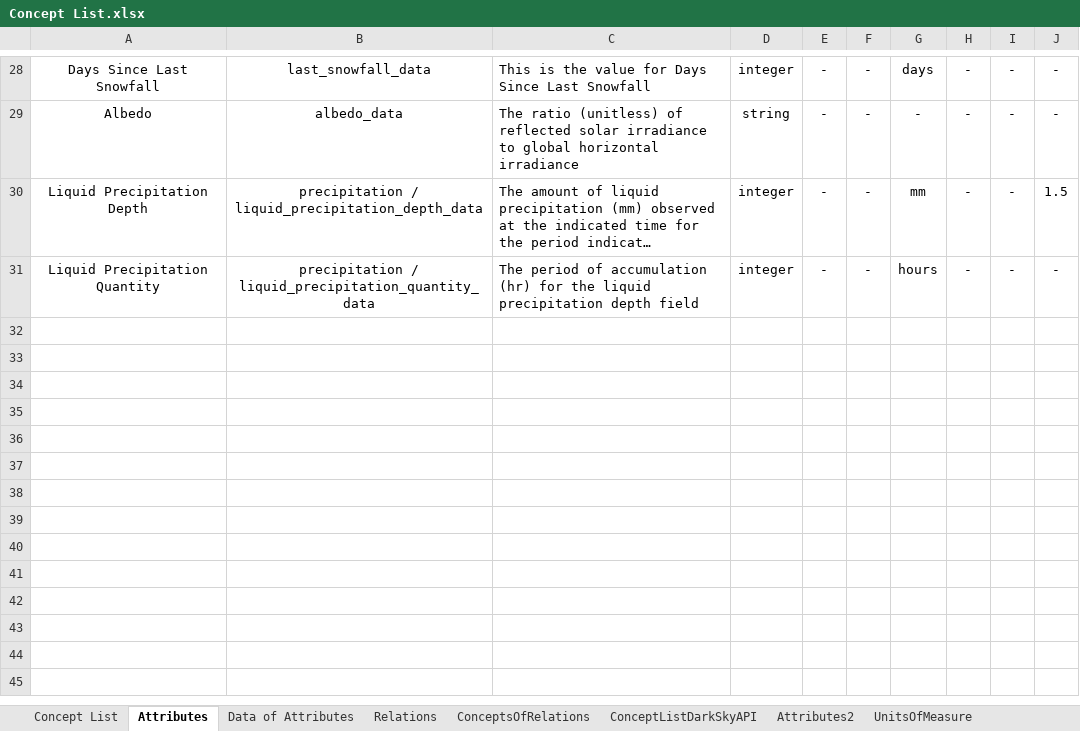
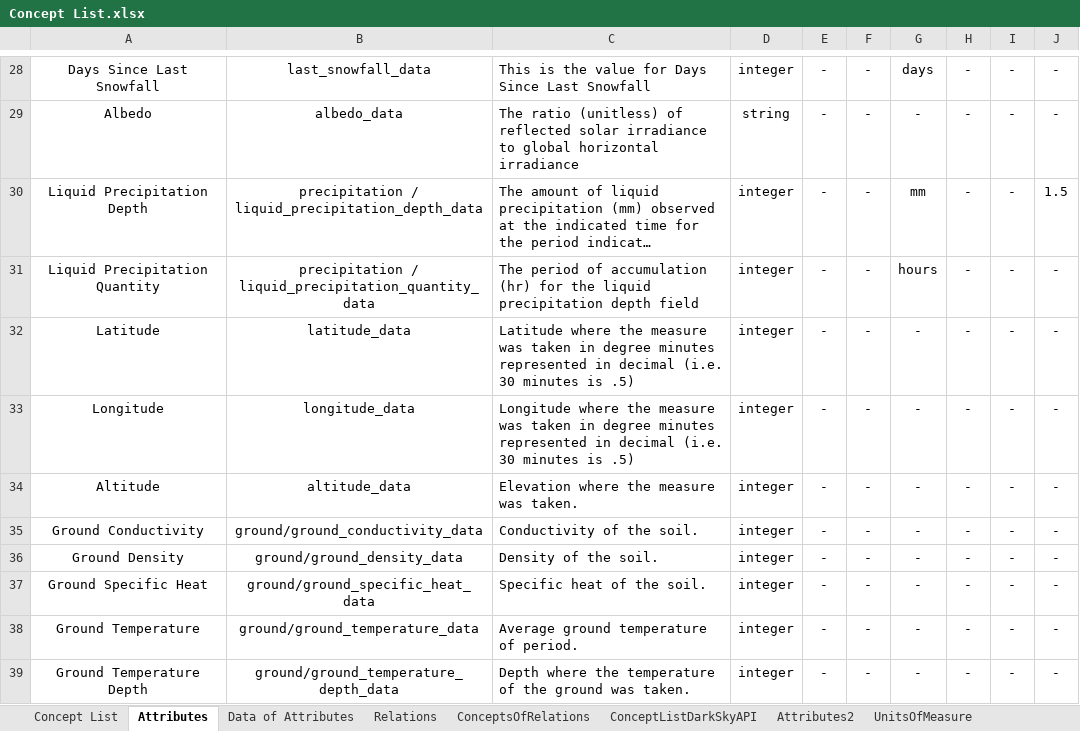
Before and after one commit to oeg-upm/bimerr-weather, an Excel workbook: Tables/Concept List.xlsx, sheet Attributes, drawn as a sheet; only a part is shown, gaps mark what is left out; long unchanged cells end in …; values as stored, in another font and other column widths than the file's, no borders; the diff covers the shown part only; the diff names each change by its address in the sheet, - before the commit and + after, or states it on an @@ line.

```diff
--- a/Tables/Concept List.xlsx (sheet Attributes)
+++ b/Tables/Concept List.xlsx (sheet Attributes)
+row 32: Latitude | latitude_data | Latitude where the measure was taken in degree minutes represented in decimal (i.e. 30 minutes is .5) | integer | - | - | - | - | - | -
+row 33: Longitude | longitude_data | Longitude where the measure was taken in degree minutes represented in decimal (i.e. 30 minutes is .5) | integer | - | - | - | - | - | -
+row 34: Altitude | altitude_data | Elevation where the measure was taken. | integer | - | - | - | - | - | -
+row 35: Ground Conductivity | ground/ground_conductivity_data | Conductivity of the soil. | integer | - | - | - | - | - | -
+row 36: Ground Density | ground/ground_density_data | Density of the soil. | integer | - | - | - | - | - | -
+row 37: Ground Specific Heat | ground/ground_specific_heat_data | Specific heat of the soil. | integer | - | - | - | - | - | -
+row 38: Ground Temperature | ground/ground_temperature_data | Average ground temperature of period. | integer | - | - | - | - | - | -
+row 39: Ground Temperature Depth | ground/ground_temperature_depth_data | Depth where the temperature of the ground was taken. | integer | - | - | - | - | - | -
```
Also changed, not shown: 16 edited cells elsewhere in this sheet, sheet Concept List, 21 other files.
